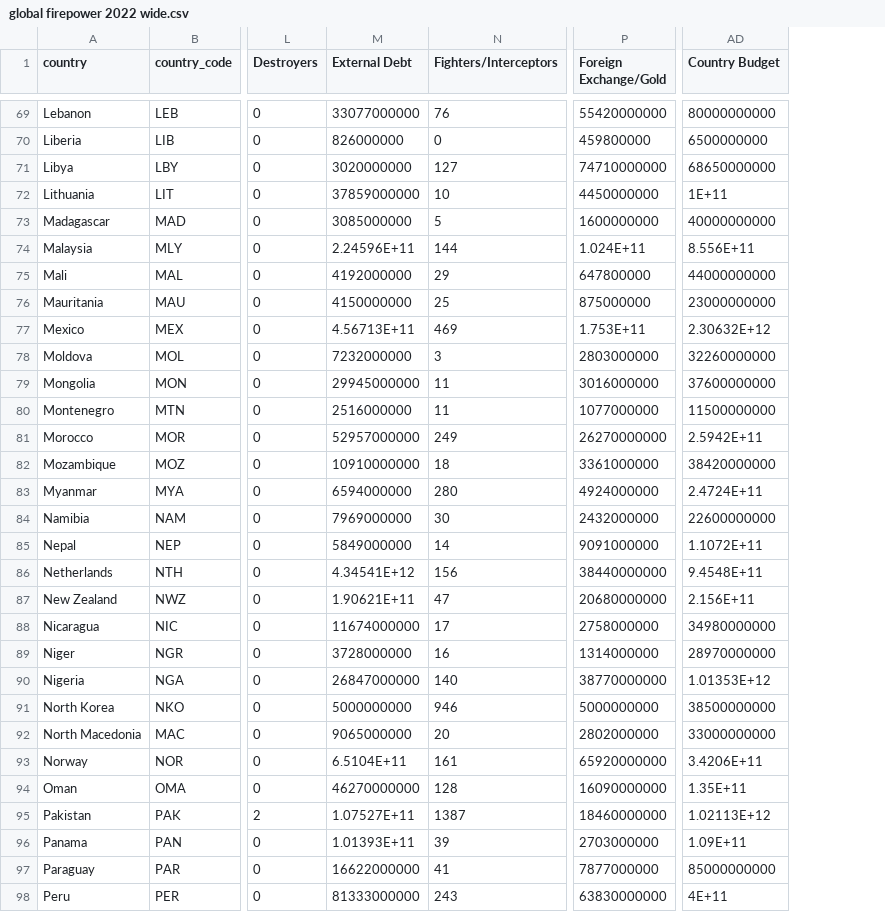
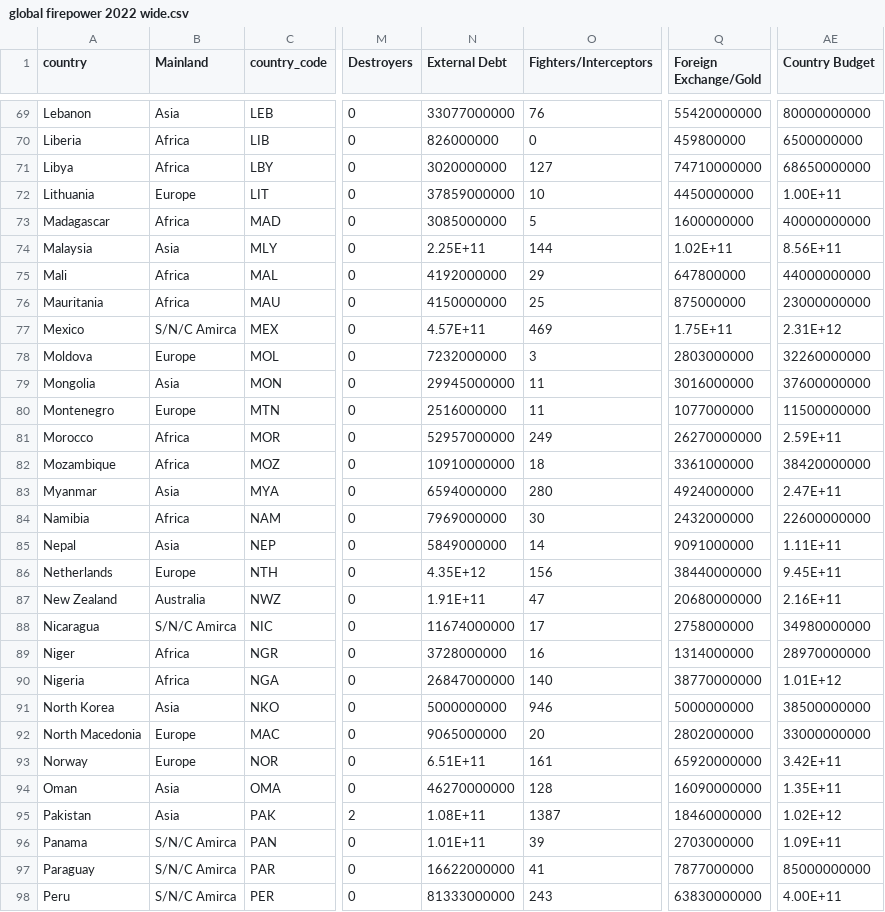
Before and after one commit to mayas9/army-project, a CSV file: global firepower 2022 wide.csv, drawn as a sheet; only a part is shown, gaps mark what is left out; addresses are those after the commit; the diff covers the shown part only; the diff names each change by its address in the sheet, - before the commit and + after, or states it on an @@ line.

Commit message:
Add files via upload

```diff
--- a/global firepower 2022 wide.csv
+++ b/global firepower 2022 wide.csv
+column B (Mainland), rows 69-98: Asia | Africa | Africa | Europe | Africa | Asia | Africa | Africa | S/N/C Amirca | Europe | Asia | Europe | Africa | Africa | Asia | Africa | Asia | Europe | Australia | S/N/C Amirca | Africa | Africa | Asia | Europe | Europe | Asia | Asia | S/N/C Amirca | S/N/C Amirca | S/N/C Amirca
-AE72 (Country Budget): 1E+11
+AE72 (Country Budget): 1.00E+11
-N74 (External Debt): 2.24596E+11
+N74 (External Debt): 2.25E+11
-Q74 (Foreign Exchange/Gold): 1.024E+11
+Q74 (Foreign Exchange/Gold): 1.02E+11
-AE74 (Country Budget): 8.556E+11
+AE74 (Country Budget): 8.56E+11
-N77 (External Debt): 4.56713E+11
+N77 (External Debt): 4.57E+11
-Q77 (Foreign Exchange/Gold): 1.753E+11
+Q77 (Foreign Exchange/Gold): 1.75E+11
-AE77 (Country Budget): 2.30632E+12
+AE77 (Country Budget): 2.31E+12
-AE81 (Country Budget): 2.5942E+11
+AE81 (Country Budget): 2.59E+11
-AE83 (Country Budget): 2.4724E+11
+AE83 (Country Budget): 2.47E+11
-AE85 (Country Budget): 1.1072E+11
+AE85 (Country Budget): 1.11E+11
-N86 (External Debt): 4.34541E+12
+N86 (External Debt): 4.35E+12
-AE86 (Country Budget): 9.4548E+11
+AE86 (Country Budget): 9.45E+11
-N87 (External Debt): 1.90621E+11
+N87 (External Debt): 1.91E+11
-AE87 (Country Budget): 2.156E+11
+AE87 (Country Budget): 2.16E+11
-AE90 (Country Budget): 1.01353E+12
+AE90 (Country Budget): 1.01E+12
-N93 (External Debt): 6.5104E+11
+N93 (External Debt): 6.51E+11
-AE93 (Country Budget): 3.4206E+11
+AE93 (Country Budget): 3.42E+11
-N95 (External Debt): 1.07527E+11
+N95 (External Debt): 1.08E+11
-AE95 (Country Budget): 1.02113E+12
+AE95 (Country Budget): 1.02E+12
-N96 (External Debt): 1.01393E+11
+N96 (External Debt): 1.01E+11
-AE98 (Country Budget): 4E+11
+AE98 (Country Budget): 4.00E+11
```
Also changed, not shown: 133 edited cells elsewhere in this file.
